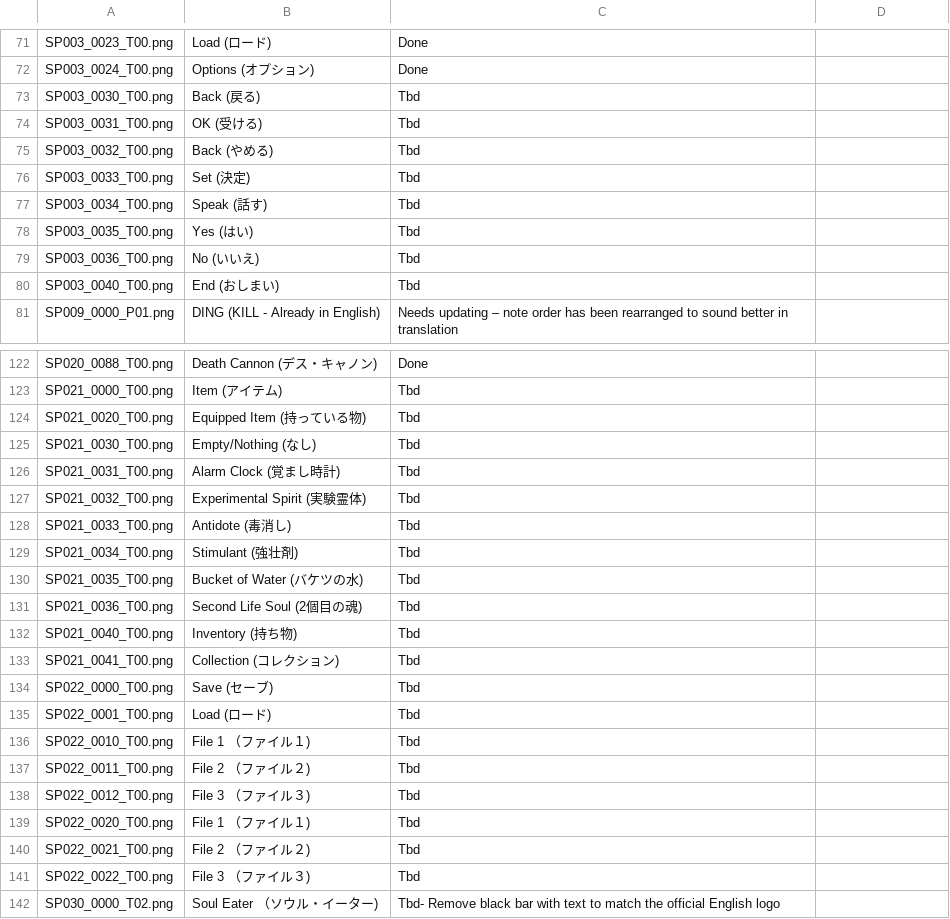
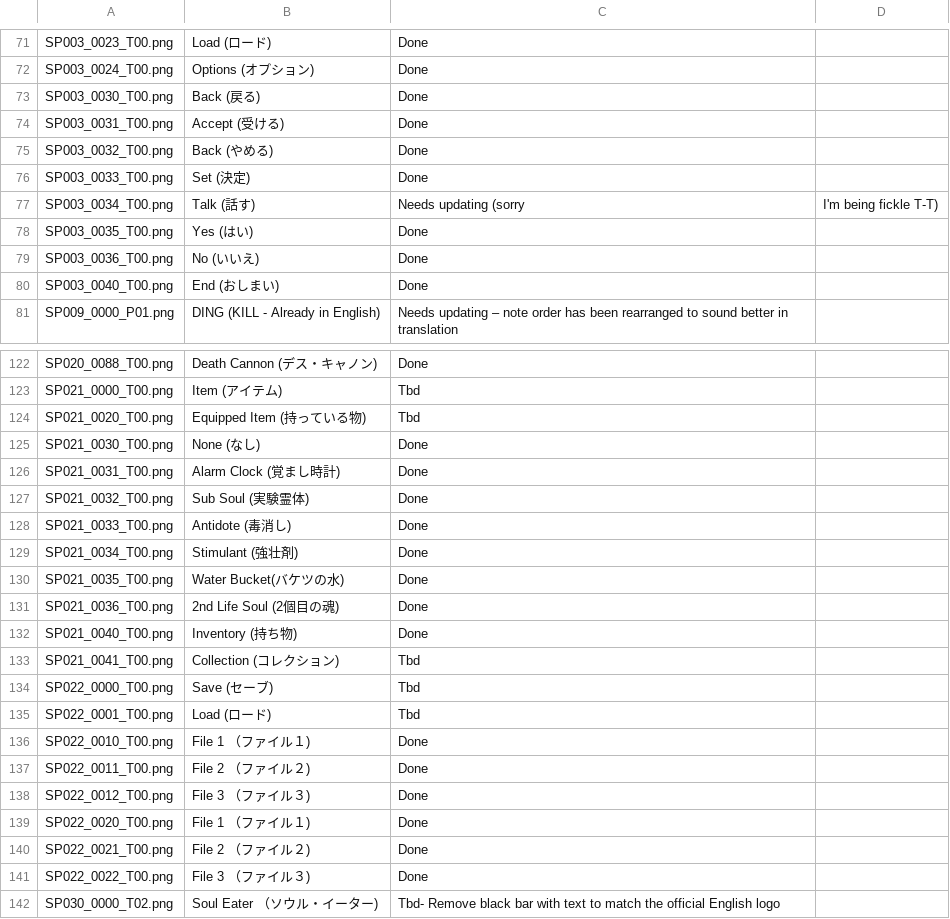
Before and after one commit to AGTTeam/MonoPriData, a CSV file: Images.csv, drawn as a sheet; only a part is shown, gaps mark what is left out; the diff covers the shown part only.

```diff
--- a/Images.csv
+++ b/Images.csv
@@ -72,10 +72,10 @@ SP003_0023_T00.png,Load (ロード),Done
 SP003_0024_T00.png,Options (オプション),Done
-SP003_0030_T00.png,Back (戻る),Tbd
-SP003_0031_T00.png,OK (受ける),Tbd
-SP003_0032_T00.png,Back (やめる),Tbd
-SP003_0033_T00.png,Set (決定),Tbd
-SP003_0034_T00.png,Speak (話す),Tbd
-SP003_0035_T00.png,Yes (はい),Tbd
-SP003_0036_T00.png,No (いいえ),Tbd
-SP003_0040_T00.png,End (おしまい),Tbd
+SP003_0030_T00.png,Back (戻る),Done
+SP003_0031_T00.png,Accept (受ける),Done
+SP003_0032_T00.png,Back (やめる),Done
+SP003_0033_T00.png,Set (決定),Done
+SP003_0034_T00.png,Talk (話す),Needs updating (sorry, I'm being fickle T-T)
+SP003_0035_T00.png,Yes (はい),Done
+SP003_0036_T00.png,No (いいえ),Done
+SP003_0040_T00.png,End (おしまい),Done
 SP009_0000_P01.png,DING (KILL - Already in English),Needs updating – note order has been rearranged to sound better in translation
@@ -124,10 +124,10 @@ SP021_0000_T00.png,Item (アイテム),Tbd
 SP021_0020_T00.png,Equipped Item (持っている物),Tbd
-SP021_0030_T00.png,Empty/Nothing (なし),Tbd
-SP021_0031_T00.png,Alarm Clock (覚まし時計),Tbd
-SP021_0032_T00.png,Experimental Spirit (実験霊体),Tbd
-SP021_0033_T00.png,Antidote (毒消し),Tbd
-SP021_0034_T00.png,Stimulant (強壮剤),Tbd
-SP021_0035_T00.png,Bucket of Water (バケツの水),Tbd
-SP021_0036_T00.png,Second Life Soul (2個目の魂),Tbd
-SP021_0040_T00.png,Inventory (持ち物),Tbd
+SP021_0030_T00.png,None (なし),Done
+SP021_0031_T00.png,Alarm Clock (覚まし時計),Done
+SP021_0032_T00.png,Sub Soul (実験霊体),Done
+SP021_0033_T00.png,Antidote (毒消し),Done
+SP021_0034_T00.png,Stimulant (強壮剤),Done
+SP021_0035_T00.png,Water Bucket(バケツの水),Done
+SP021_0036_T00.png,2nd Life Soul (2個目の魂),Done
+SP021_0040_T00.png,Inventory (持ち物),Done
 SP021_0041_T00.png,Collection (コレクション),Tbd
@@ -135,8 +135,8 @@ SP022_0000_T00.png,Save (セーブ),Tbd
 SP022_0001_T00.png,Load (ロード),Tbd
-SP022_0010_T00.png,File 1 （ファイル１),Tbd
-SP022_0011_T00.png,File 2 （ファイル２),Tbd
-SP022_0012_T00.png,File 3 （ファイル３),Tbd
-SP022_0020_T00.png,File 1 （ファイル１),Tbd
-SP022_0021_T00.png,File 2 （ファイル２),Tbd
-SP022_0022_T00.png,File 3 （ファイル３),Tbd
+SP022_0010_T00.png,File 1 （ファイル１),Done
+SP022_0011_T00.png,File 2 （ファイル２),Done
+SP022_0012_T00.png,File 3 （ファイル３),Done
+SP022_0020_T00.png,File 1 （ファイル１),Done
+SP022_0021_T00.png,File 2 （ファイル２),Done
+SP022_0022_T00.png,File 3 （ファイル３),Done
 SP030_0000_T02.png,Soul Eater （ソウル・イーター),Tbd- Remove black bar with text to match the official English logo
```
Also changed, not shown: 7 edited cells elsewhere in this file, 2 other files.
